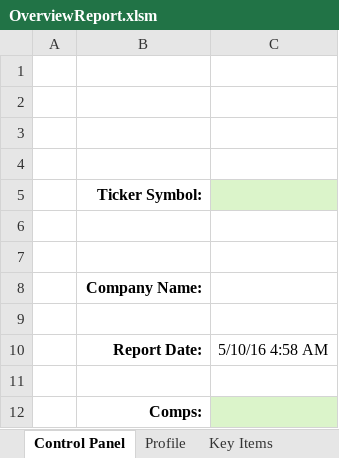
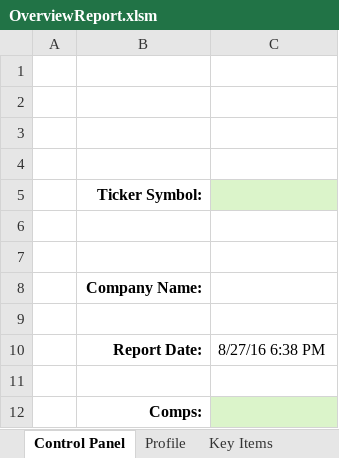
Before and after one commit to intrinio/intrinio-excel, an Excel workbook: templates/OverviewReport.xlsm, sheet Control Panel, drawn as a sheet; values as stored, in another font and other column widths than the file's, no borders; charts and pictures not drawn; the diff names each change by its address in the sheet, - before the commit and + after, or states it on an @@ line.

```diff
--- a/templates/OverviewReport.xlsm (sheet Control Panel)
+++ b/templates/OverviewReport.xlsm (sheet Control Panel)
-C10: 5/10/16 4:58 AM
+C10: 8/27/16 6:38 PM
```
Also changed, not shown: sheet Income Comps, sheet Income Metrics, sheet NWC Comps, sheet Debt Comps, sheet Profile, sheet ROIC Comps, 3 more sheets, formulas that keep their value, charts or pictures, templates/FDIC Call Reports/BankCallReportForm31.xlsm, templates/FDIC Call Reports/BankCallReportForm41.xlsm, 11 other files.
